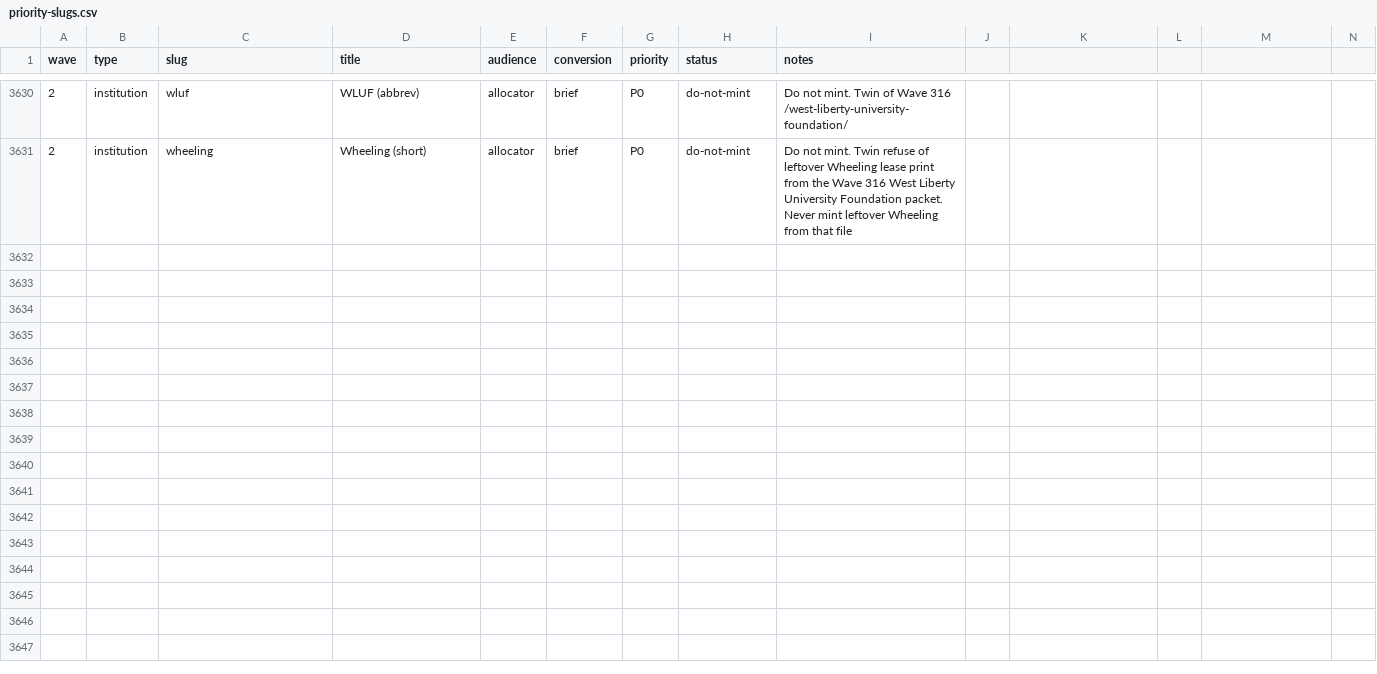
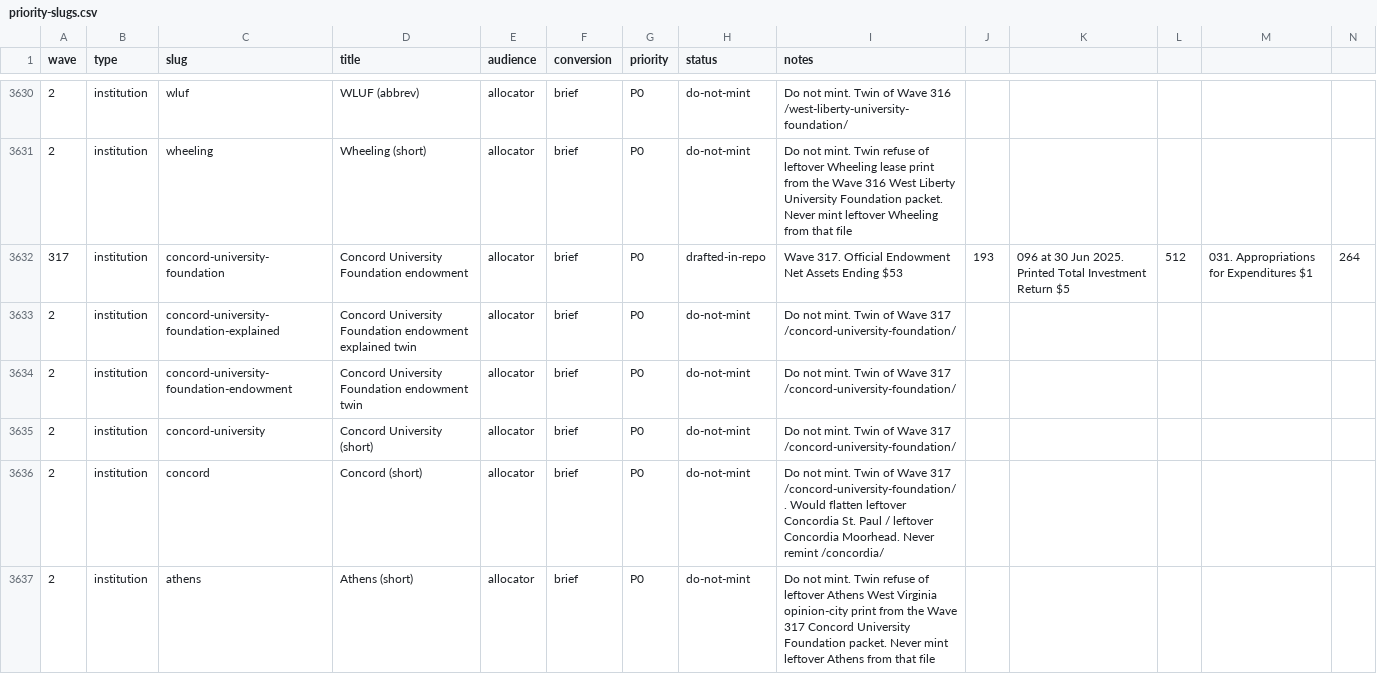
Before and after one commit to timcanada/uao-insurance-gate, a CSV file: seo-aeo/inventory/priority-slugs.csv, drawn as a sheet; only a part is shown, gaps mark what is left out; rows hold the shown columns only; the diff names each change by its address in the sheet, - before the commit and + after, or states it on an @@ line.

```diff
--- a/seo-aeo/inventory/priority-slugs.csv
+++ b/seo-aeo/inventory/priority-slugs.csv
+row 3632: 317 | institution | concord-university-foundation | Concord University Foundation endowment | allocator | brief | P0 | drafted-in-repo | Wave 317. Official Endowment Net Assets Ending $53 | 193 | 096 at 30 Jun 2025. Printed Total Investment Return $5 | 512 | 031. Appropriations for Expenditures $1 | 264
+row 3633: 2 | institution | concord-university-foundation-explained | Concord University Foundation endowment explained twin | allocator | brief | P0 | do-not-mint | Do not mint. Twin of Wave 317 /concord-university-foundation/
+row 3634: 2 | institution | concord-university-foundation-endowment | Concord University Foundation endowment twin | allocator | brief | P0 | do-not-mint | Do not mint. Twin of Wave 317 /concord-university-foundation/
+row 3635: 2 | institution | concord-university | Concord University (short) | allocator | brief | P0 | do-not-mint | Do not mint. Twin of Wave 317 /concord-university-foundation/
+row 3636: 2 | institution | concord | Concord (short) | allocator | brief | P0 | do-not-mint | Do not mint. Twin of Wave 317 /concord-university-foundation/. Would flatten leftover Concordia St. Paul / leftover Concordia Moorhead. Never remint /concordia/
+row 3637: 2 | institution | athens | Athens (short) | allocator | brief | P0 | do-not-mint | Do not mint. Twin refuse of leftover Athens West Virginia opinion-city print from the Wave 317 Concord University Foundation packet. Never mint leftover Athens from that file
```
Also changed, not shown: seo-aeo/inventory/keyword-board.csv, 14 other files.
